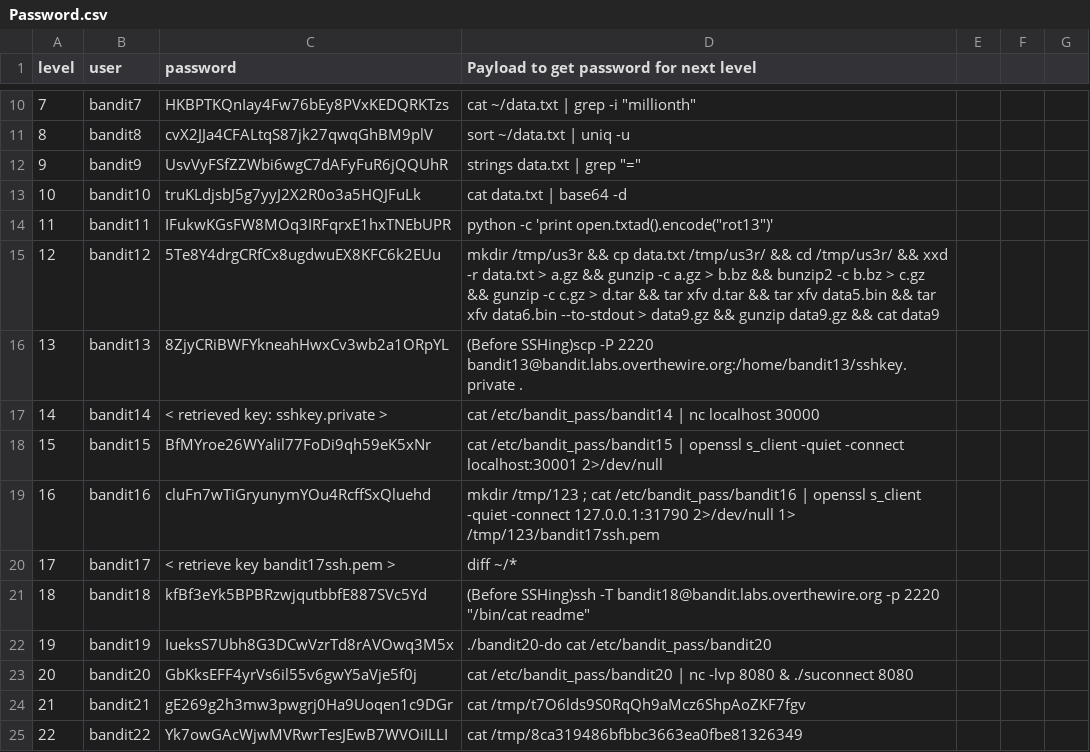
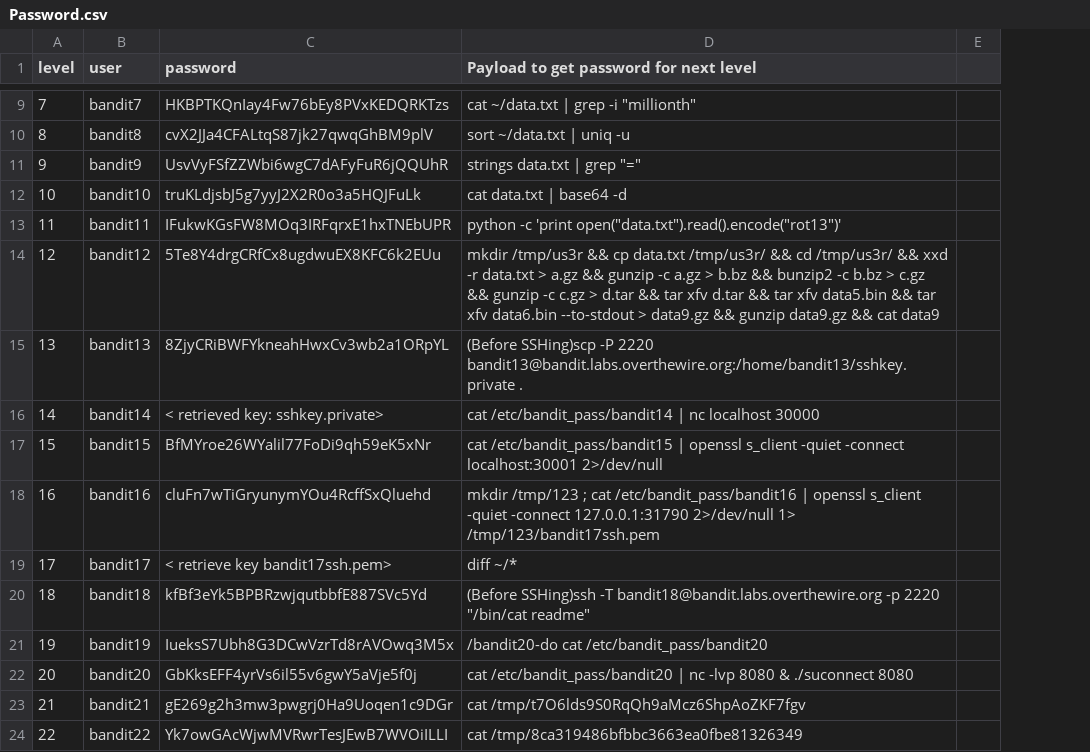
Before and after one commit to HarshitKhurana/OTWchallenges, a CSV file: Bandit/Password.csv, drawn as a sheet; only a part is shown, gaps mark what is left out; removed rows and columns are numbered as before the commit, all else as after; the diff covers the shown part only; the diff names each change by its address in the sheet, - before the commit and + after, or states it on an @@ line.

Commit message:
CSV formatting

```diff
--- a/Bandit/Password.csv
+++ b/Bandit/Password.csv
-column E, empty
-column F, empty
-column G, empty
+column E, empty
-D13: …-c 'print open.txtad().encode("rot13")'
+D13: …-c 'print open("data.txt").read().encode("rot13")'
-C16 (password): < retrieved key: sshkey.private >
+C16 (password): < retrieved key: sshkey.private>
-C19 (password): < retrieve key bandit17ssh.pem >
+C19 (password): < retrieve key bandit17ssh.pem>
-D21: ./bandit20-do cat /etc/bandit_pass/bandit20
+D21: /bandit20-do cat /etc/bandit_pass/bandit20
```
Also changed, not shown: 1 removed row and 2 edited cells elsewhere in this file.
